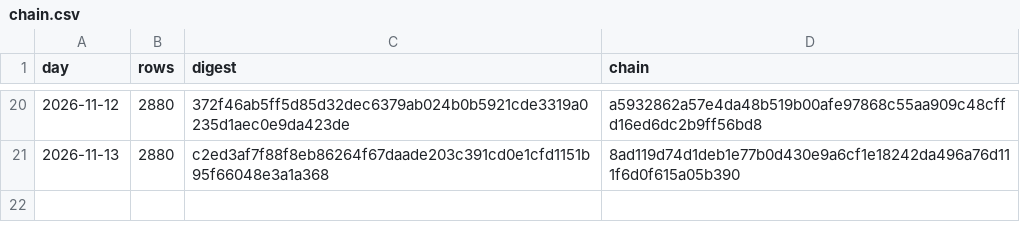
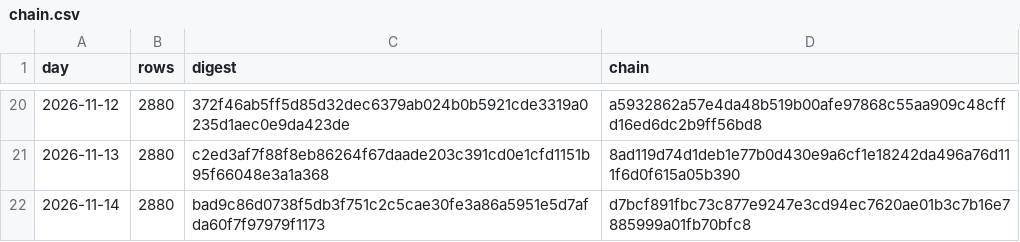
Before and after one commit to girts-nordshifts16/nordshifts-forecast-ledger, a CSV file: chain.csv, drawn as a sheet; only a part is shown, gaps mark what is left out; the diff names each change by its address in the sheet, - before the commit and + after, or states it on an @@ line.

Commit message:
Forecasts issued to 2026-11-14: chain d7bcf891fbc73c87

```diff
--- a/chain.csv
+++ b/chain.csv
+row 22: 2026-11-14 | 2880 | bad9c86d0738f5db3f751c2c5cae30fe3a86a5951e5d7afda60f7f97979f1173 | d7bcf891fbc73c877e9247e3cd94ec7620ae01b3c7b16e7885999a01fb70bfc8
```
